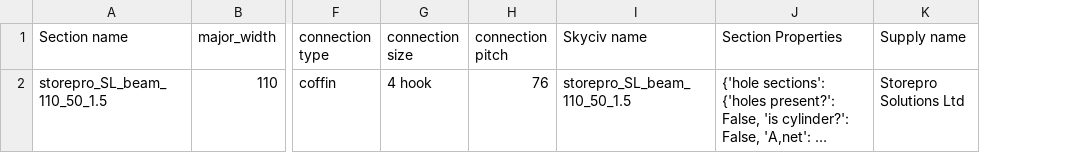
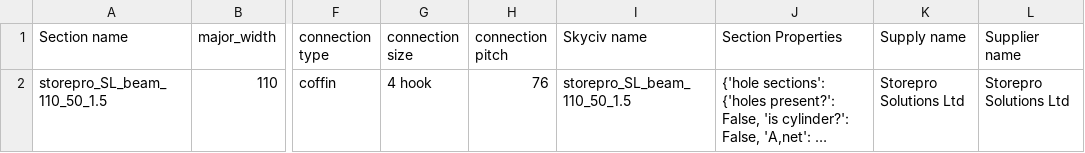
Before and after one commit to sambamford-bvtengineering/Product_Information, a CSV file: product_information/data/Beam Table.csv, drawn as a sheet; only a part is shown, gaps mark what is left out; long unchanged cells end in …; the diff names each change by its address in the sheet, - before the commit and + after, or states it on an @@ line.

Commit message:
Update Beam Table.csv
Supplier field added

```diff
--- a/product_information/data/Beam Table.csv
+++ b/product_information/data/Beam Table.csv
+column L (Supplier name), row 2: Storepro Solutions Ltd
```
